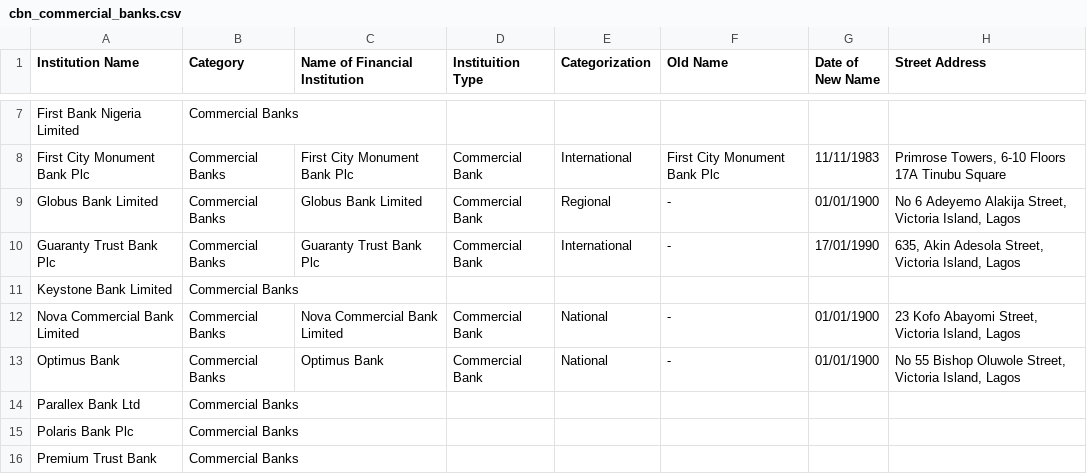
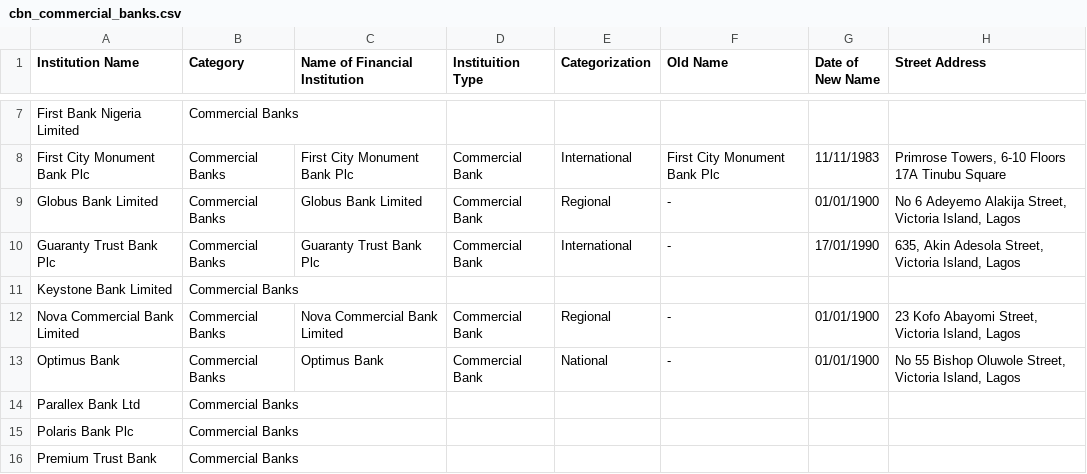
Before and after one commit to Justfja/cbn-financial-institutions, a CSV file: data/cbn_data/cbn_commercial_banks.csv, drawn as a sheet; only a part is shown, gaps mark what is left out; the diff names each change by its address in the sheet, - before the commit and + after, or states it on an @@ line.

```diff
--- a/data/cbn_data/cbn_commercial_banks.csv
+++ b/data/cbn_data/cbn_commercial_banks.csv
-E12 (Categorization): National
+E12 (Categorization): Regional
```
Also changed, not shown: data/cbn_data/cbn_all_financial_institutions_latest.csv, data/cbn_data/cbn_micro-finance_banks.csv, 3 other files.
